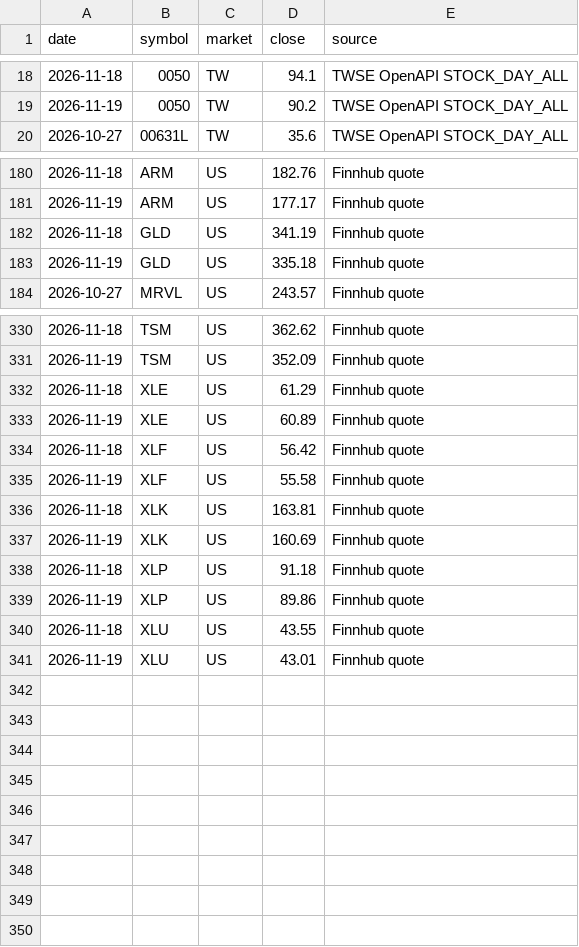
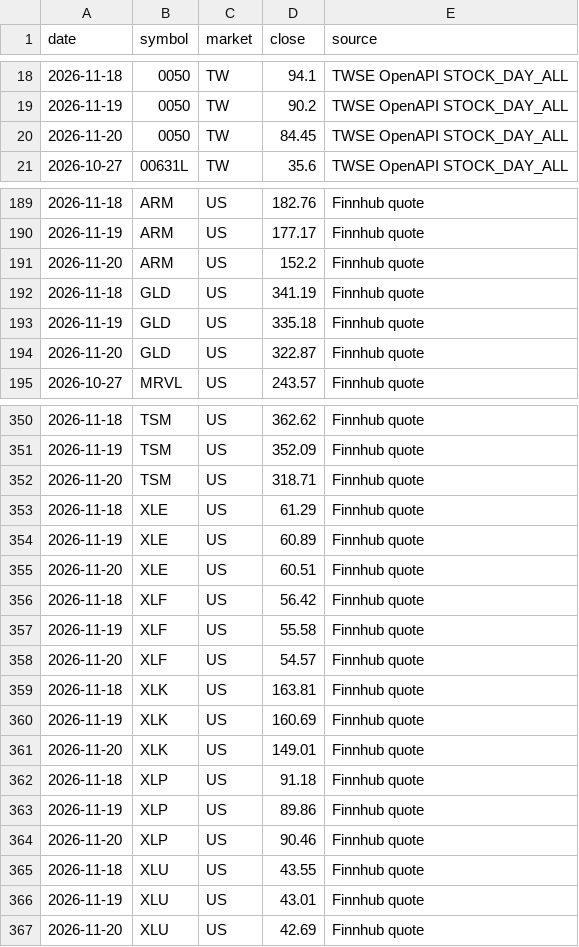
Before and after one commit to samantha52822/stock-data, a CSV file: data/history.csv, drawn as a sheet; only a part is shown, gaps mark what is left out; the diff covers the shown part only; the diff names each change by its address in the sheet, - before the commit and + after, or states it on an @@ line.

```diff
--- a/data/history.csv
+++ b/data/history.csv
+row 20: 2026-11-20 | 0050 | TW | 84.45 | TWSE OpenAPI STOCK_DAY_ALL
+row 191: 2026-11-20 | ARM | US | 152.2 | Finnhub quote
+row 194: 2026-11-20 | GLD | US | 322.87 | Finnhub quote
+row 352: 2026-11-20 | TSM | US | 318.71 | Finnhub quote
+row 355: 2026-11-20 | XLE | US | 60.51 | Finnhub quote
+row 358: 2026-11-20 | XLF | US | 54.57 | Finnhub quote
+row 361: 2026-11-20 | XLK | US | 149.01 | Finnhub quote
+row 364: 2026-11-20 | XLP | US | 90.46 | Finnhub quote
+row 367: 2026-11-20 | XLU | US | 42.69 | Finnhub quote
```
Also changed, not shown: 17 added rows elsewhere in this file, 2 other files.
